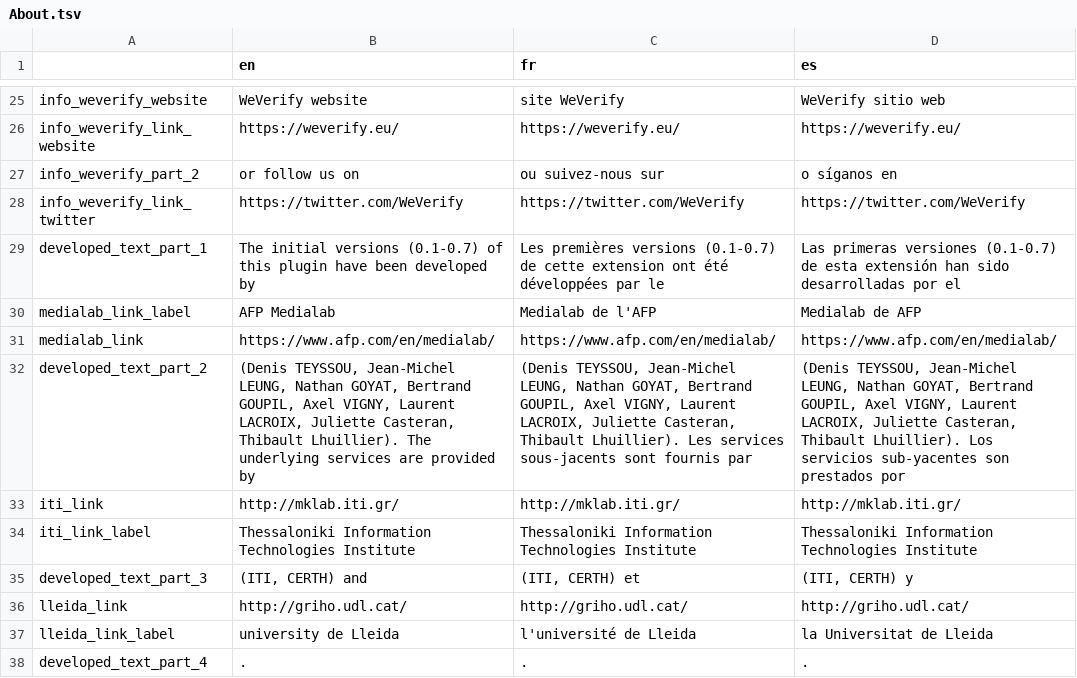
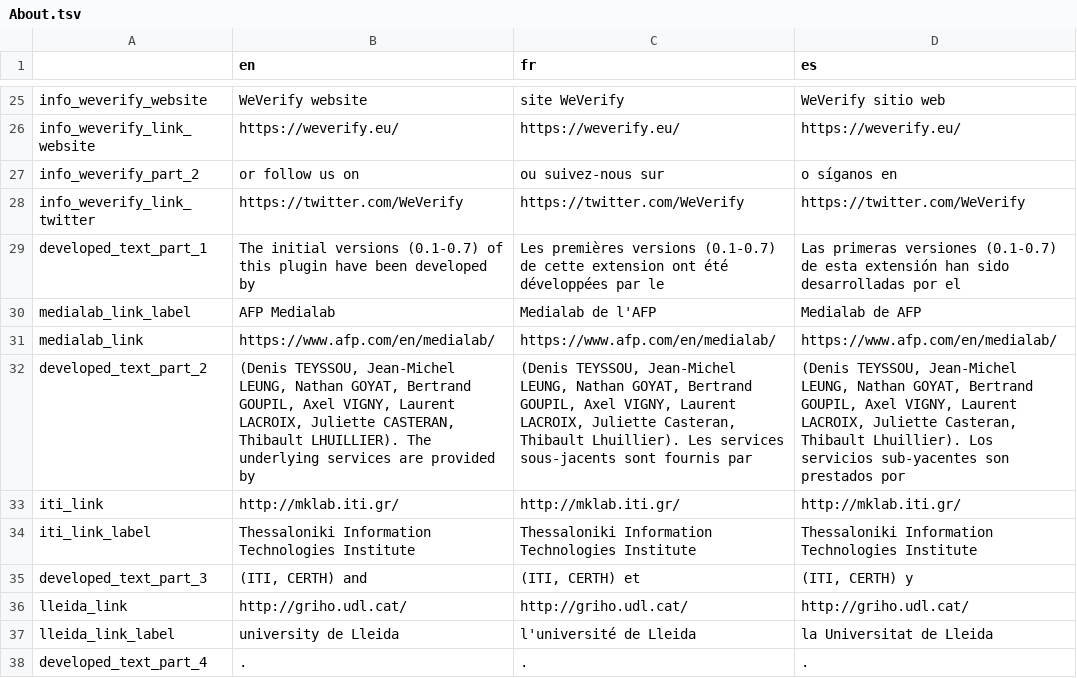
Before and after one commit to Xelgen/InVID-Translations, a TSV file: components/NavItems/About.tsv, drawn as a sheet; only a part is shown, gaps mark what is left out.

Commit message:
Update About.tsv
updates names

```diff
--- a/components/NavItems/About.tsv
+++ b/components/NavItems/About.tsv
@@ -31,3 +31,3 @@ medialab_link_label	AFP Medialab	Medialab de l'AFP	Medialab de AFP
 medialab_link	https://www.afp.com/en/medialab/	https://www.afp.com/en/medialab/	https://www.afp.com/en/medialab/
-developed_text_part_2	 (Denis TEYSSOU, Jean-Michel LEUNG, Nathan GOYAT, Bertrand GOUPIL, Axel VIGNY, Laurent LACROIX, Juliette Casteran, Thibault Lhuillier). The underlying services are provided by	 (Denis TEYSSOU, Jean-Michel LEUNG, Nathan GOYAT, Bertrand GOUPIL, Axel VIGNY, Laurent LACROIX, Juliette Casteran, Thibault Lhuillier). Les services sous-jacents sont fournis par	 (Denis TEYSSOU, Jean-Michel LEUNG, Nathan GOYAT, Bertrand GOUPIL, Axel VIGNY, Laurent LACROIX, Juliette Casteran, Thibault Lhuillier). Los servicios sub-yacentes son prestados por
+developed_text_part_2	 (Denis TEYSSOU, Jean-Michel LEUNG, Nathan GOYAT, Bertrand GOUPIL, Axel VIGNY, Laurent LACROIX, Juliette CASTERAN, Thibault LHUILLIER). The underlying services are provided by	 (Denis TEYSSOU, Jean-Michel LEUNG, Nathan GOYAT, Bertrand GOUPIL, Axel VIGNY, Laurent LACROIX, Juliette Casteran, Thibault Lhuillier). Les services sous-jacents sont fournis par	 (Denis TEYSSOU, Jean-Michel LEUNG, Nathan GOYAT, Bertrand GOUPIL, Axel VIGNY, Laurent LACROIX, Juliette Casteran, Thibault Lhuillier). Los servicios sub-yacentes son prestados por
 iti_link	http://mklab.iti.gr/	http://mklab.iti.gr/	http://mklab.iti.gr/
```
